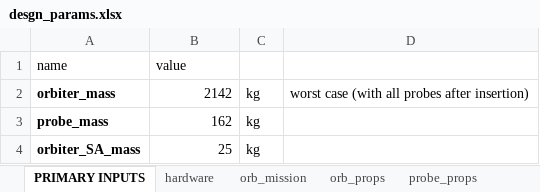
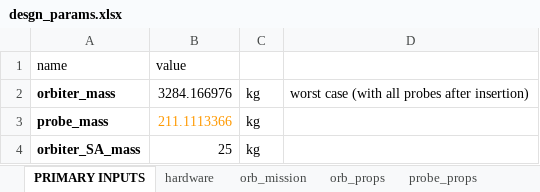
Before and after one commit to LMaiorano/DSE-AOCS-Design, an Excel workbook: data/desgn_params.xlsx, sheet PRIMARY INPUTS, drawn as a sheet; values as stored, in another font and other column widths than the file's, no borders; the diff names each change by its address in the sheet, - before the commit and + after, or states it on an @@ line.

```diff
--- a/data/desgn_params.xlsx (sheet PRIMARY INPUTS)
+++ b/data/desgn_params.xlsx (sheet PRIMARY INPUTS)
-B2: 2142
+B2: 3284.166976
-B3: 162
+B3: 211.1113366
-B3 text colour: black
+B3 text colour: #FF9900
```
Also changed, not shown: sheet hardware, sheet probe_props, sheet orb_mission, sheet orb_props, data/geometry.xlsx, 6 other files.
